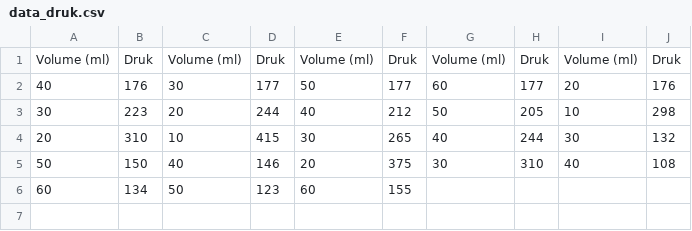
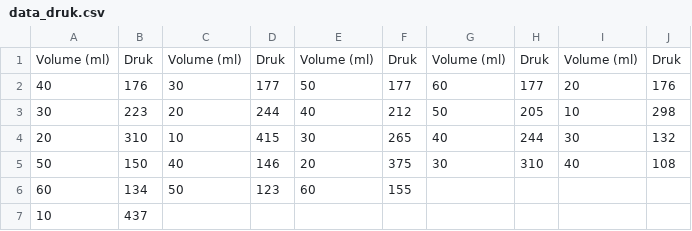
Before and after one commit to Vicky2k7/Thermolab, a CSV file: data_druk.csv, drawn as a sheet; the diff names each change by its address in the sheet, - before the commit and + after, or states it on an @@ line.

```diff
--- a/data_druk.csv
+++ b/data_druk.csv
+row 7: 10 | 437
```
Also changed, not shown: 2 other files.
